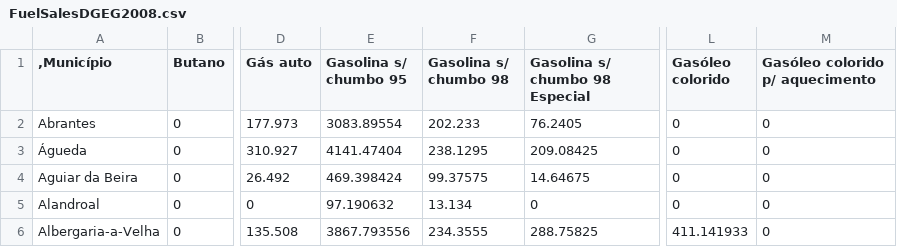
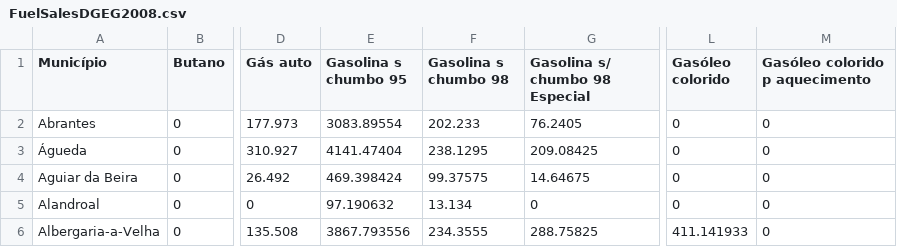
Before and after one commit to INmais/LEIS-2001-collaborative-project, a CSV file: Mobility/Dados/FuelSalesDGEG2008.csv, drawn as a sheet; only a part is shown, gaps mark what is left out; the diff names each change by its address in the sheet, - before the commit and + after, or states it on an @@ line.

Commit message:
Update FuelSalesDGEG2008.csv

```diff
--- a/Mobility/Dados/FuelSalesDGEG2008.csv
+++ b/Mobility/Dados/FuelSalesDGEG2008.csv
-A1: ,Município
+A1: Município
-E1: Gasolina s/ chumbo 95
+E1: Gasolina s chumbo 95
-F1: Gasolina s/ chumbo 98
+F1: Gasolina s chumbo 98
-M1: Gasóleo colorido p/ aquecimento
+M1: Gasóleo colorido p aquecimento
```
